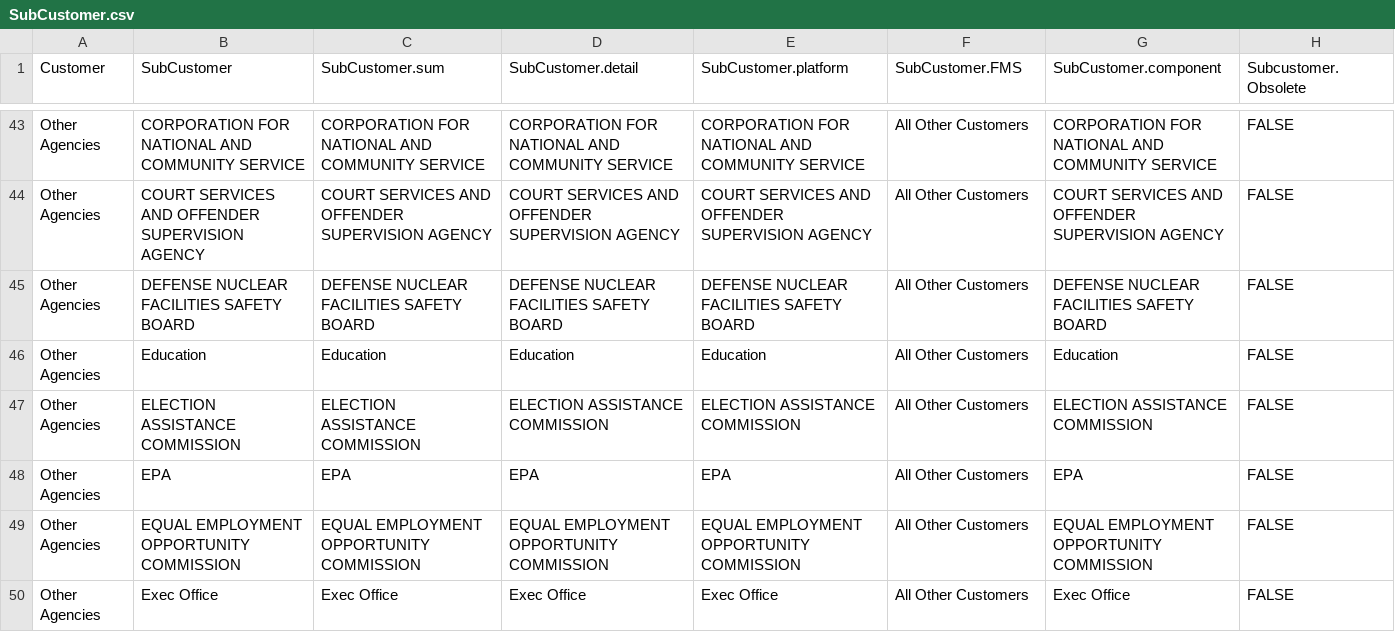
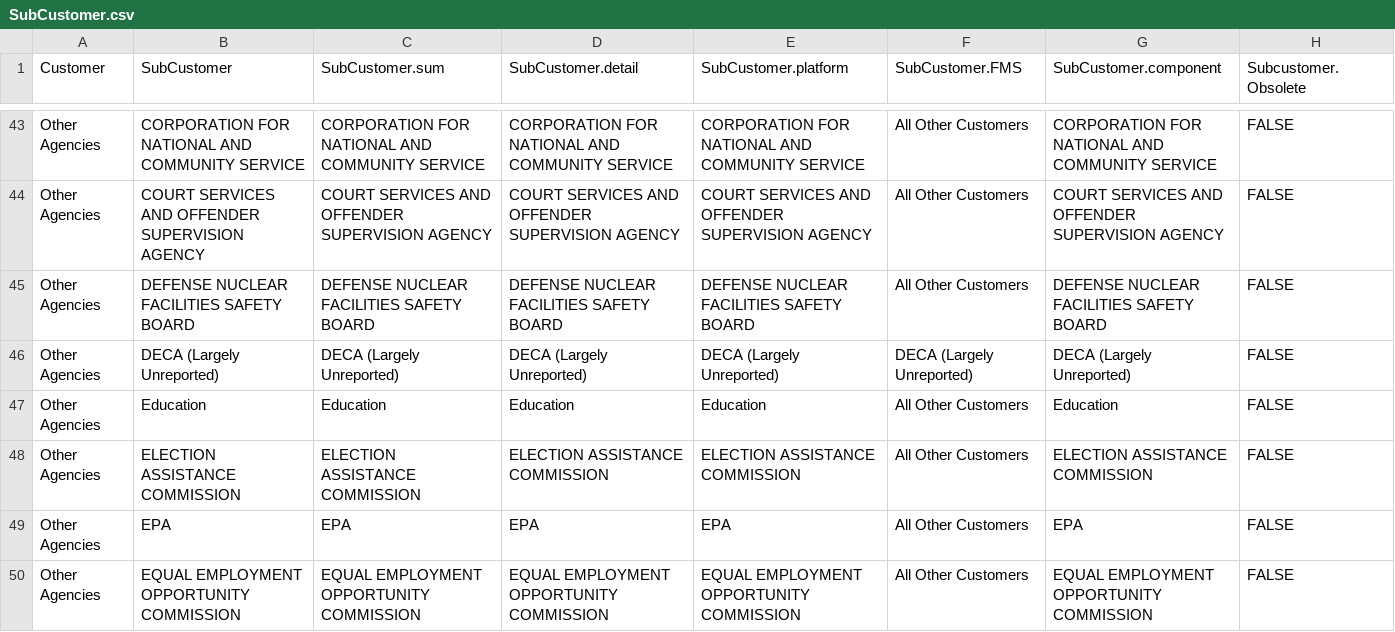
Before and after one commit to CSISdefense/Lookup-Tables, a CSV file: office/SubCustomer.csv, drawn as a sheet; only a part is shown, gaps mark what is left out; the shorter side is filled out with more unchanged rows.

Commit message:
Agency name updates and DECA as SubCustomer

```diff
--- a/office/SubCustomer.csv
+++ b/office/SubCustomer.csv
@@ -45,2 +45,3 @@ Other Agencies,COURT SERVICES AND OFFENDER SUPERVISION AGENCY,COURT SERVICES AND
 Other Agencies,DEFENSE NUCLEAR FACILITIES SAFETY BOARD,DEFENSE NUCLEAR FACILITIES SAFETY BOARD,DEFENSE NUCLEAR FACILITIES SAFETY BOARD,DEFENSE NUCLEAR FACILITIES SAFETY BOARD,All Other Customers,DEFENSE NUCLEAR FACILITIES SAFETY BOARD,FALSE
+Other Agencies,DECA (Largely Unreported),DECA (Largely Unreported),DECA (Largely Unreported),DECA (Largely Unreported),DECA (Largely Unreported),DECA (Largely Unreported),FALSE
 Other Agencies,Education,Education,Education,Education,All Other Customers,Education,FALSE
```
Also changed, not shown: Agency_AgencyID.csv.
